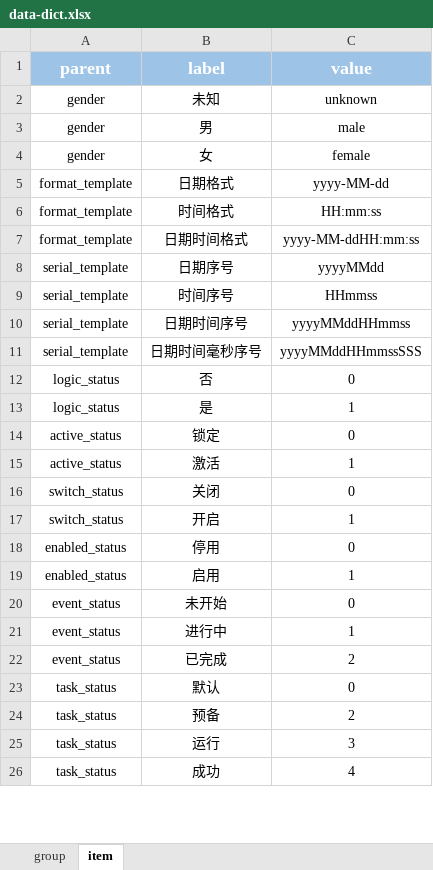
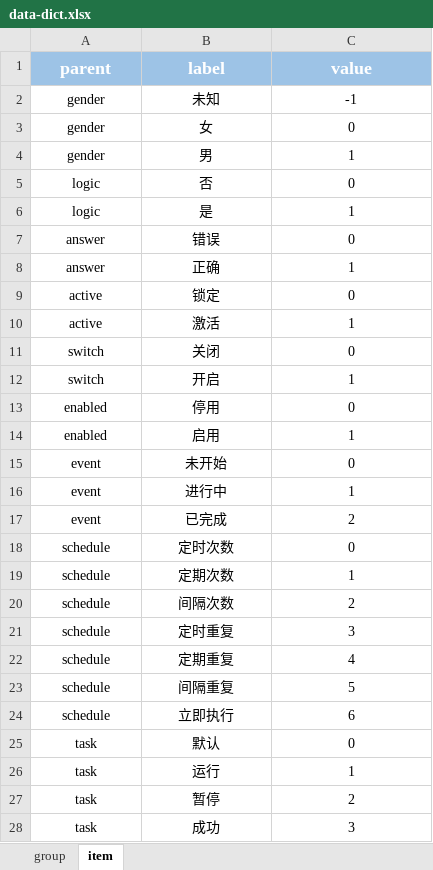
Before and after one commit to mrzhqiang/rowing, an Excel workbook: src/main/resources/data/data-dict.xlsx, sheet item, drawn as a sheet; only a part is shown; values as stored, in another font and other column widths than the file's, no borders; removed rows and columns are numbered as before the commit, all else as after; the diff covers the shown part only; the diff names each change by its address in the sheet, - before the commit and + after, or states it on an @@ line.

```diff
--- a/src/main/resources/data/data-dict.xlsx (sheet item)
+++ b/src/main/resources/data/data-dict.xlsx (sheet item)
-C2 (value): unknown
+C2 (value): -1
-row 3: gender | 男 | male
-C3 (value): female
+C3 (value): 0
-row 5: format_template | 日期格式 | yyyy-MM-dd
-row 6: format_template | 时间格式 | HH:mm:ss
-row 7: format_template | 日期时间格式 | yyyy-MM-ddHH:mm:ss
-row 8: serial_template | 日期序号 | yyyyMMdd
-row 9: serial_template | 时间序号 | HHmmss
-row 10: serial_template | 日期时间序号 | yyyyMMddHHmmss
-row 11: serial_template | 日期时间毫秒序号 | yyyyMMddHHmmssSSS
+row 4: gender | 男 | 1
-A5:A6 (parent): logic_status
+A5:A6 (parent): logic
+row 7: answer | 错误 | 0
+row 8: answer | 正确 | 1
-A9:A10 (parent): active_status
+A9:A10 (parent): active
-A11:A12 (parent): switch_status
+A11:A12 (parent): switch
-A13:A14 (parent): enabled_status
+A13:A14 (parent): enabled
-A15:A17 (parent): event_status
+A15:A17 (parent): event
+row 18: schedule | 定时次数 | 0
+row 19: schedule | 定期次数 | 1
+row 20: schedule | 间隔次数 | 2
+row 21: schedule | 定时重复 | 3
+row 22: schedule | 定期重复 | 4
+row 23: schedule | 间隔重复 | 5
+row 24: schedule | 立即执行 | 6
-A25 (parent): task_status
+A25 (parent): task
-row 24: task_status | 预备 | 2
-A26 (parent): task_status
+A26 (parent): task
-C26 (value): 3
+C26 (value): 1
+row 27: task | 暂停 | 2
-A28 (parent): task_status
+A28 (parent): task
-C28 (value): 4
+C28 (value): 3
```
Also changed, not shown: 2 edited cells elsewhere in this sheet, sheet group, 1 other file.
